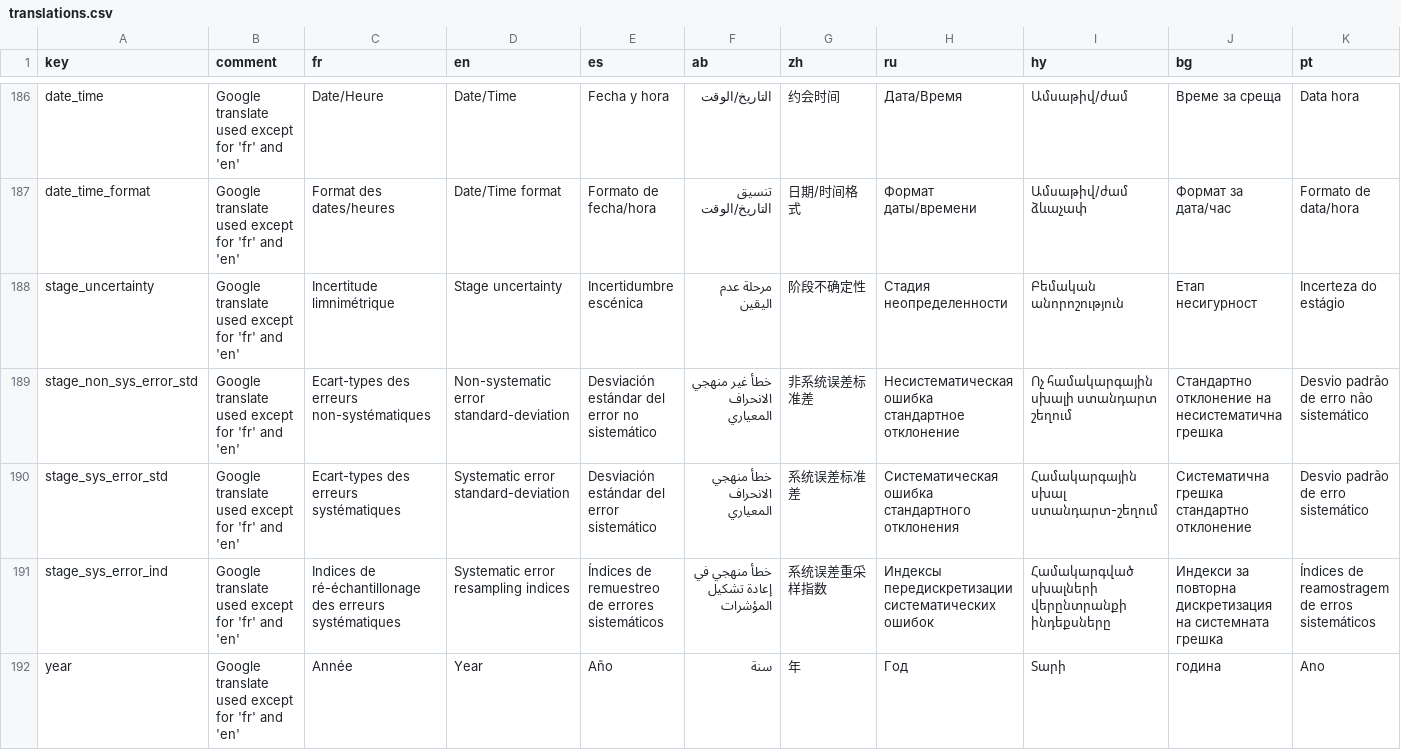
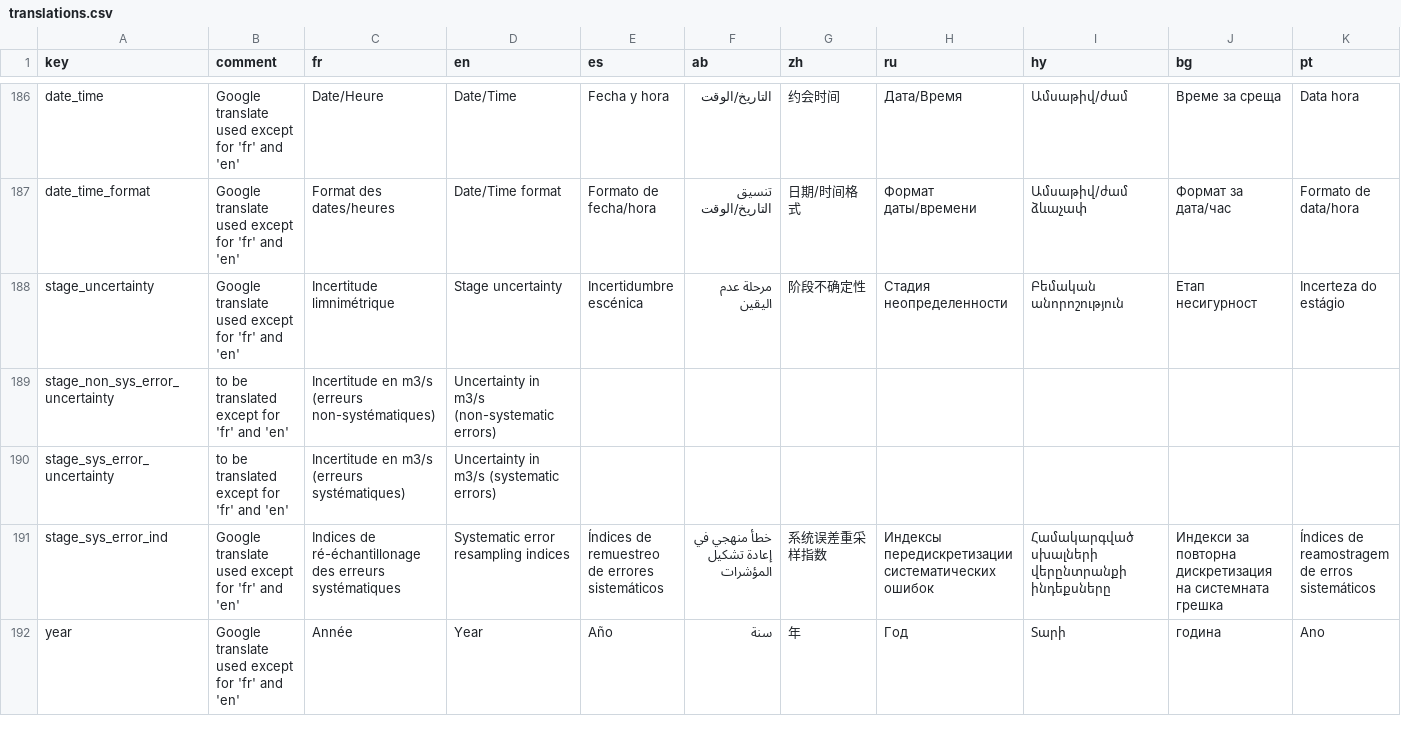
Before and after one commit to BaRatin-tools/BaRatinAGE, a CSV file: resources/i18n/translations.csv, drawn as a sheet; only a part is shown, gaps mark what is left out; removed rows and columns are numbered as before the commit, all else as after; rows hold the shown columns only; the diff names each change by its address in the sheet, - before the commit and + after, or states it on an @@ line.

Commit message:
changed limnigraph uncertainties to be expressed in extended uncertainty instead of std

```diff
--- a/resources/i18n/translations.csv
+++ b/resources/i18n/translations.csv
-row 189: stage_non_sys_error_std | Google translate used except for 'fr' and 'en' | Ecart-types des erreurs non-systématiques | Non-systematic error standard-deviation | Desviación estándar del error no sistemático | خطأ غير منهجي الانحراف المعياري | 非系统误差标准差 | Несистематическая ошибка стандартное отклонение | Ոչ համակարգային սխալի ստանդարտ շեղում | Стандартно отклонение на несистематична грешка | Desvio padrão de erro não sistemático
-row 190: stage_sys_error_std | Google translate used except for 'fr' and 'en' | Ecart-types des erreurs systématiques | Systematic error standard-deviation | Desviación estándar del error sistemático | خطأ منهجي الانحراف المعياري | 系统误差标准差 | Систематическая ошибка стандартного отклонения | Համակարգային սխալ ստանդարտ-շեղում | Систематична грешка стандартно отклонение | Desvio padrão de erro sistemático
+row 189: stage_non_sys_error_uncertainty | to be translated except for 'fr' and 'en' | Incertitude en m3/s (erreurs non-systématiques) | Uncertainty in m3/s (non-systematic errors)
+row 190: stage_sys_error_uncertainty | to be translated except for 'fr' and 'en' | Incertitude en m3/s (erreurs systématiques) | Uncertainty in m3/s (systematic errors)
```
Also changed, not shown: 2 other files.
